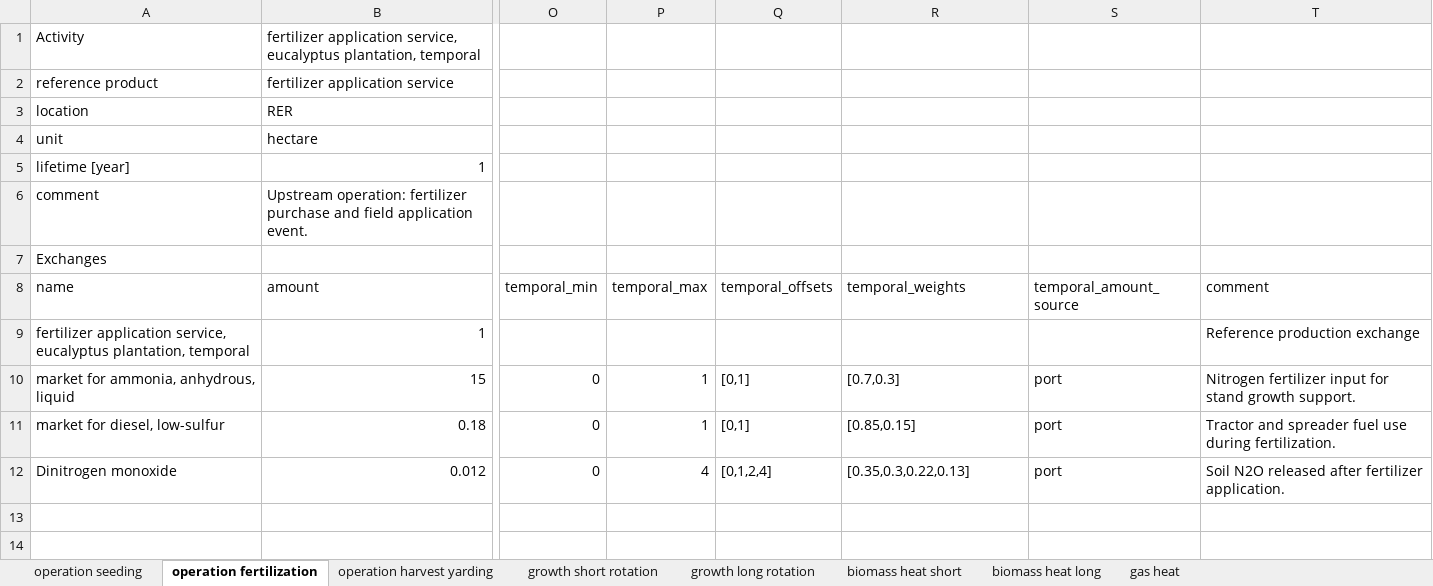
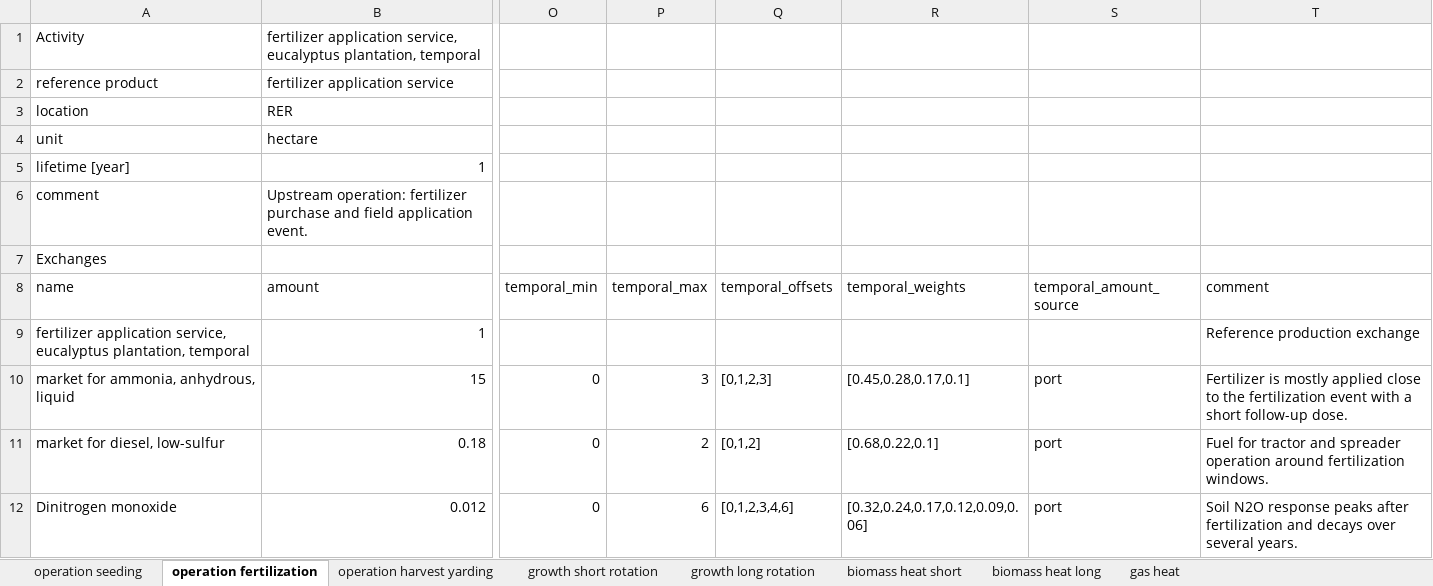
Before and after one commit to Laboratory-for-Energy-Systems-Analysis/trails, an Excel workbook: dev/lci-case-study-biomass_growth_vs_gas_heat.xlsx, sheet operation fertilization, drawn as a sheet; only a part is shown, gaps mark what is left out; values as stored, in another font and other column widths than the file's, no borders; the diff covers the shown part only; the diff names each change by its address in the sheet, - before the commit and + after, or states it on an @@ line.

```diff
--- a/dev/lci-case-study-biomass_growth_vs_gas_heat.xlsx (sheet operation fertilization)
+++ b/dev/lci-case-study-biomass_growth_vs_gas_heat.xlsx (sheet operation fertilization)
-P10 (temporal_max): 1
+P10 (temporal_max): 3
-Q10 (temporal_offsets): [0,1]
+Q10 (temporal_offsets): [0,1,2,3]
-R10 (temporal_weights): [0.7,0.3]
+R10 (temporal_weights): [0.45,0.28,0.17,0.1]
-T10 (comment): Nitrogen fertilizer input for stand growth support.
+T10 (comment): Fertilizer is mostly applied close to the fertilization event with a short follow-up dose.
-P11 (temporal_max): 1
+P11 (temporal_max): 2
-Q11 (temporal_offsets): [0,1]
+Q11 (temporal_offsets): [0,1,2]
-R11 (temporal_weights): [0.85,0.15]
+R11 (temporal_weights): [0.68,0.22,0.1]
-T11 (comment): Tractor and spreader fuel use during fertilization.
+T11 (comment): Fuel for tractor and spreader operation around fertilization windows.
-P12 (temporal_max): 4
+P12 (temporal_max): 6
-Q12 (temporal_offsets): [0,1,2,4]
+Q12 (temporal_offsets): [0,1,2,3,4,6]
-R12 (temporal_weights): [0.35,0.3,0.22,0.13]
+R12 (temporal_weights): [0.32,0.24,0.17,0.12,0.09,0.06]
-T12 (comment): Soil N2O released after fertilizer application.
+T12 (comment): Soil N2O response peaks after fertilization and decays over several years.
```
Also changed, not shown: 3 added rows elsewhere in this sheet, sheet growth short rotation, sheet growth long rotation, sheet operation harvest yarding, sheet operation seeding, sheet biomass heat long, sheet biomass heat short, 1 more sheet, dev/lci-case-study-daccs_storage_risk.xlsx, dev/lci-case-study-fertilizer_n2o_timing.xlsx, 2 other files.
